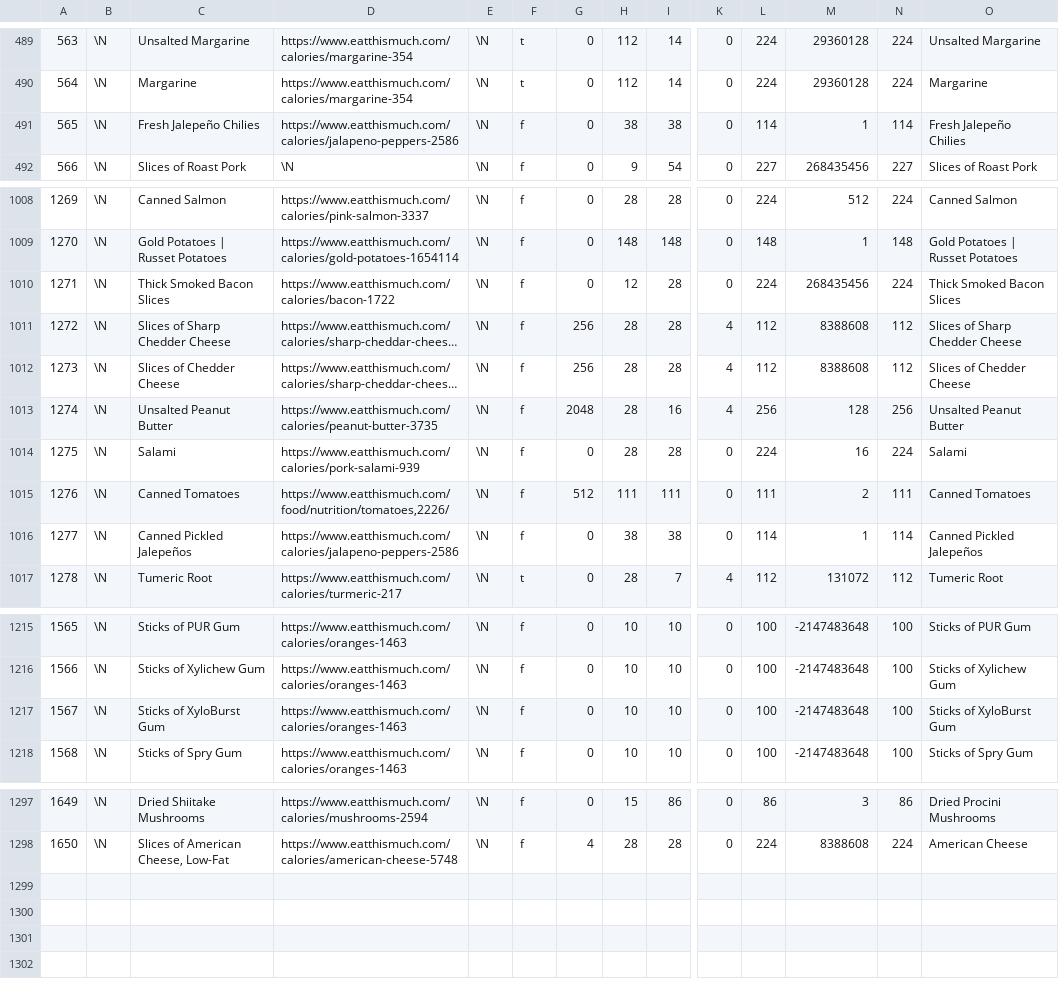
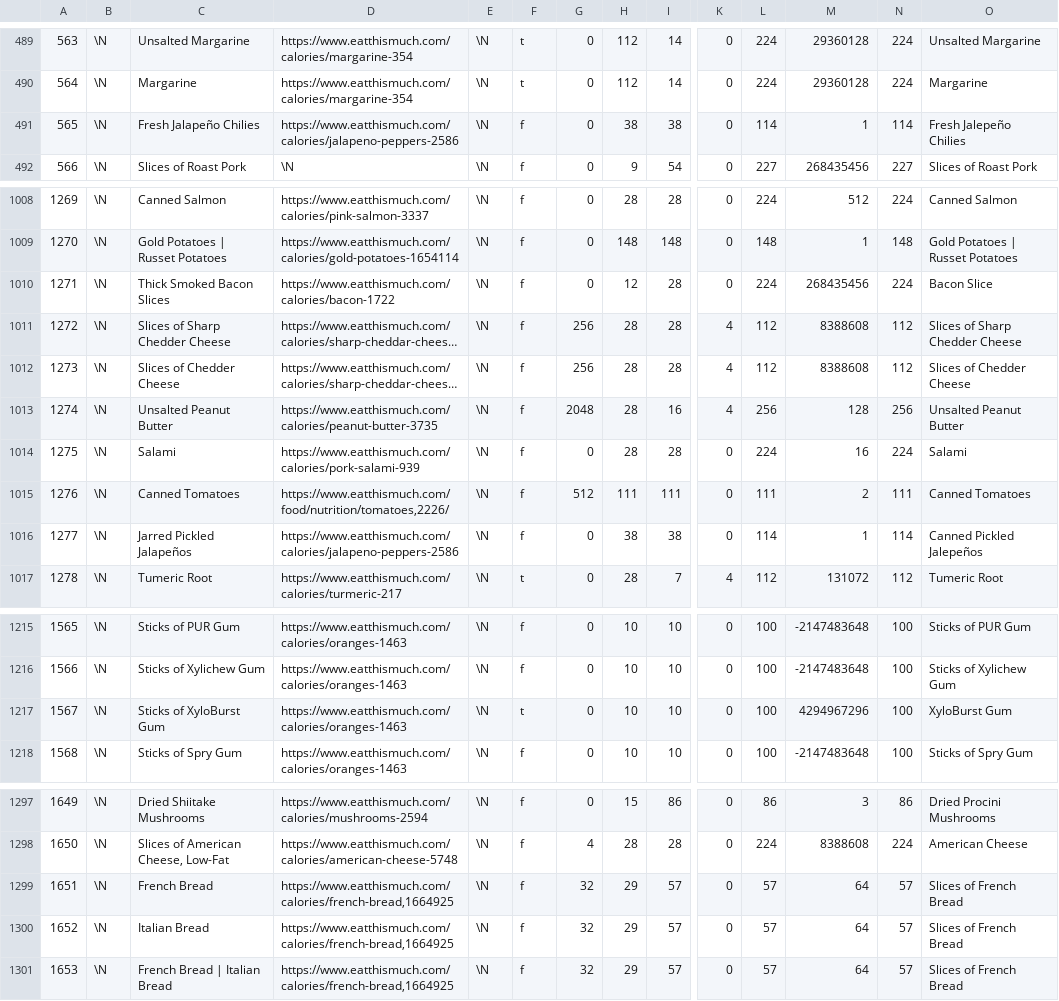
Before and after one commit to gscanlon21/a-feast-a-day, a CSV file: .backups/ingredients.csv, drawn as a sheet; only a part is shown, gaps mark what is left out; long unchanged cells end in …; rows hold the shown columns only; the diff names each change by its address in the sheet, - before the commit and + after, or states it on an @@ line.

Commit message:
chore: update database backup

```diff
--- a/.backups/ingredients.csv
+++ b/.backups/ingredients.csv
-C491: Fresh Jalepeño Chilies
+C491: Fresh Jalapeño Chilies
-O1010: Thick Smoked Bacon Slices
+O1010: Bacon Slice
-C1016: Canned Pickled Jalepeños
+C1016: Jarred Pickled Jalapeños
-F1217: f
+F1217: t
-M1217: -2147483648
+M1217: 4294967296
-O1217: Sticks of XyloBurst Gum
+O1217: XyloBurst Gum
+row 1299: 1651 | \N | French Bread | https://www.eatthismuch.com/calories/french-bread,1664925 | \N | f | 32 | 29 | 57 | 0 | 57 | 64 | 57 | Slices of French Bread
+row 1300: 1652 | \N | Italian Bread | https://www.eatthismuch.com/calories/french-bread,1664925 | \N | f | 32 | 29 | 57 | 0 | 57 | 64 | 57 | Slices of French Bread
+row 1301: 1653 | \N | French Bread | Italian Bread | https://www.eatthismuch.com/calories/french-bread,1664925 | \N | f | 32 | 29 | 57 | 0 | 57 | 64 | 57 | Slices of French Bread
```
Also changed, not shown: .backups/recipes.csv, 9 other files.
